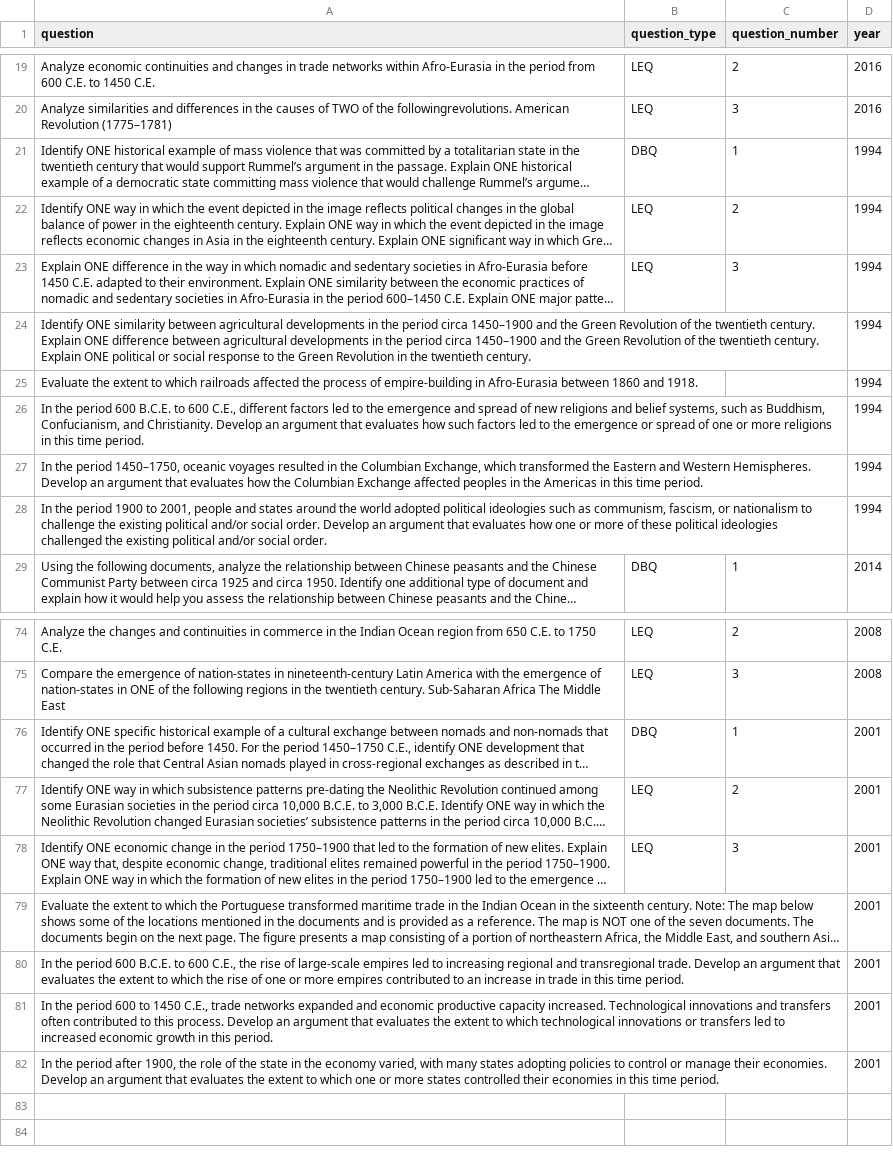
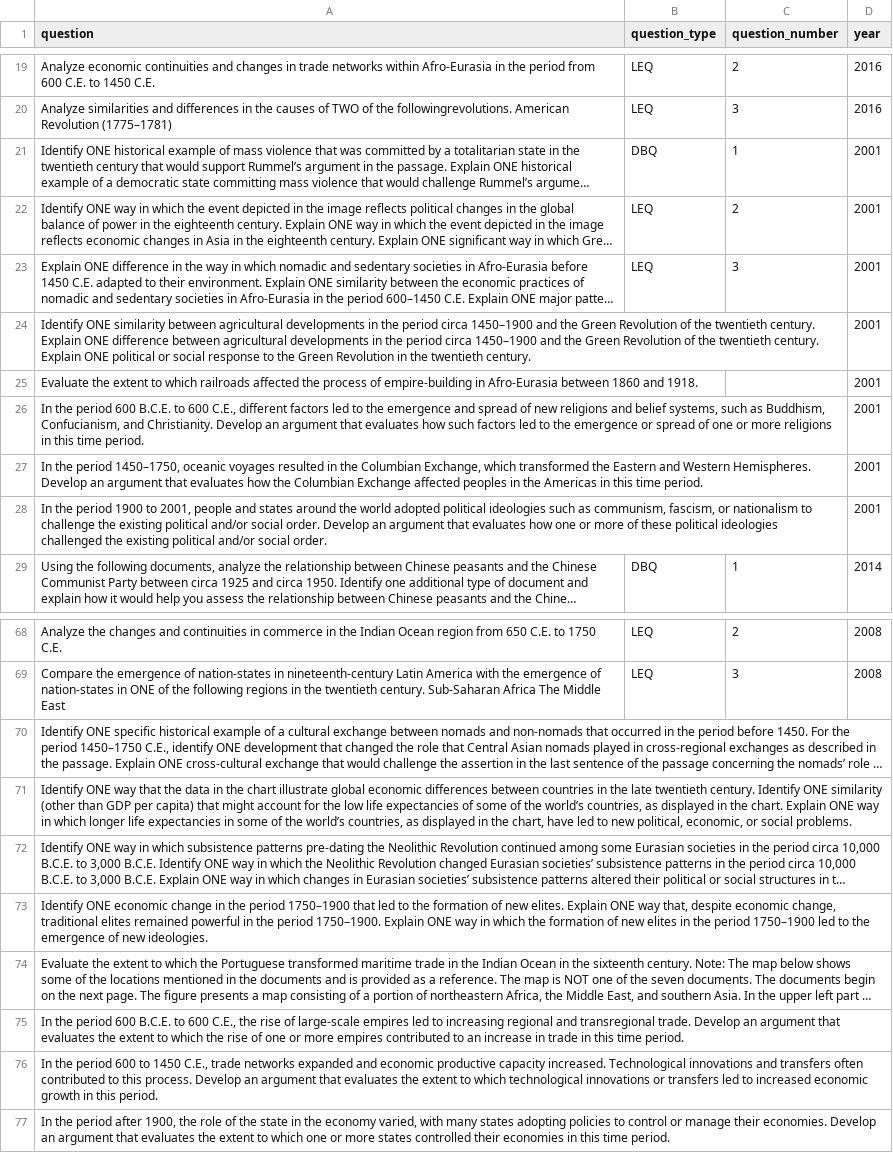
Before and after one commit to qiaochloe/ap-test-frqs, a CSV file: ap-world-history/questions.csv, drawn as a sheet; only a part is shown, gaps mark what is left out; long unchanged cells end in …; addresses are those after the commit; the diff covers the shown part only; the diff names each change by its address in the sheet, - before the commit and + after, or states it on an @@ line.

```diff
--- a/ap-world-history/questions.csv
+++ b/ap-world-history/questions.csv
-D21:D28 (year): 1994
+D21:D28 (year): 2001
-B70 (question_type): DBQ
+B70 (question_type): (empty)
-C70 (question_number): 1
+C70 (question_number): (empty)
-D70 (year): 2001
+D70 (year): (empty)
+row 71: Identify ONE way that the data in the chart illustrate global economic differences between countries in the late twentieth century. Identify ONE similarity (other than GDP per capita) that might account for the low life expectancies of some of the world’s countries, as displayed in the chart. Explain ONE way in which longer life expectancies in some of the world’s countries, as displayed in the chart, have led to new political, economic, or social problems.
-B72:B73 (question_type): LEQ
+B72:B73 (question_type): (empty)
-C72 (question_number): 2
+C72 (question_number): (empty)
-D72:D77 (year): 2001
+D72:D77 (year): (empty)
-C73 (question_number): 3
+C73 (question_number): (empty)
```
Also changed, not shown: 6 removed rows and 18 edited cells elsewhere in this file, 1 other file.
